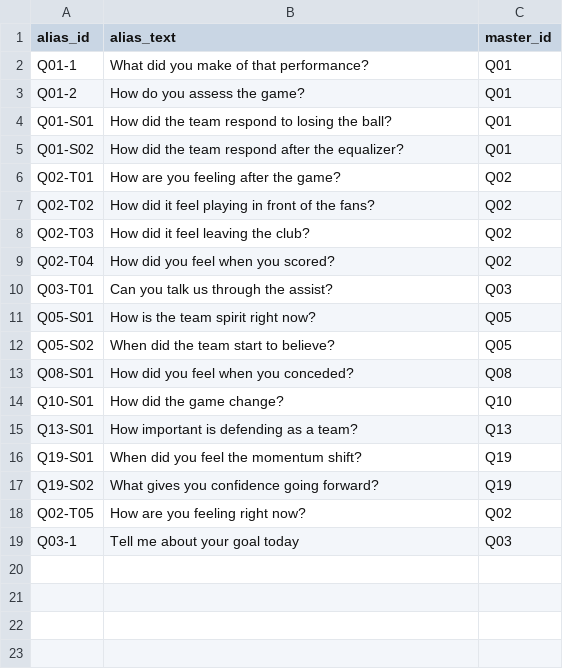
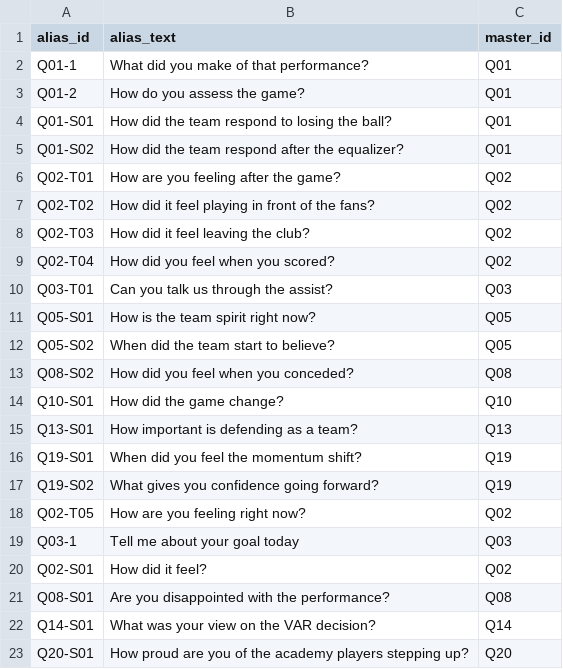
Before and after one commit to talenglishup-spec/tal-english, a CSV file: data/questions/question_aliases.csv, drawn as a sheet; the diff names each change by its address in the sheet, - before the commit and + after, or states it on an @@ line.

```diff
--- a/data/questions/question_aliases.csv
+++ b/data/questions/question_aliases.csv
-A13 (alias_id): Q08-S01
+A13 (alias_id): Q08-S02
+row 20: Q02-S01 | How did it feel? | Q02
+row 21: Q08-S01 | Are you disappointed with the performance? | Q08
+row 22: Q14-S01 | What was your view on the VAR decision? | Q14
+row 23: Q20-S01 | How proud are you of the academy players stepping up? | Q20
```
Also changed, not shown: data/questions/question_master.csv, 10 other files.
